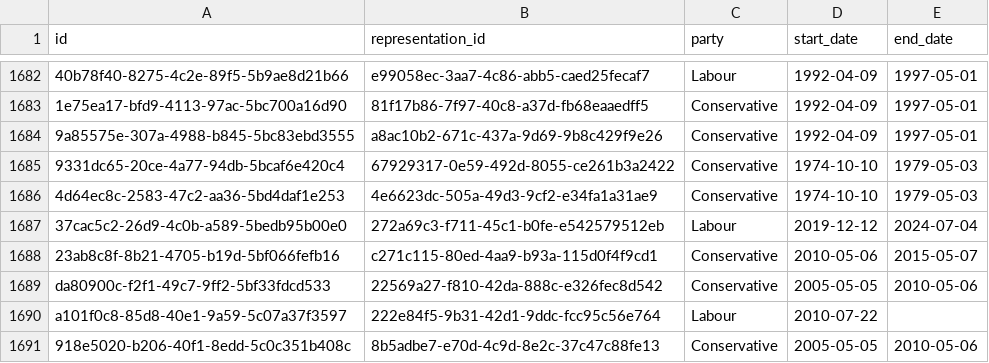
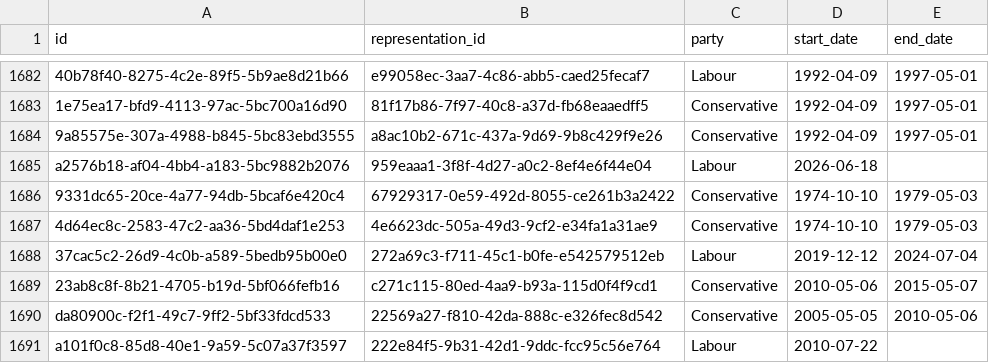
Before and after one commit to instituteforgov/ifg-ministers-database-public, a CSV file: data/representation_characteristics.csv, drawn as a sheet; only a part is shown, gaps mark what is left out; the shorter side is filled out with more unchanged rows; the diff names each change by its address in the sheet, - before the commit and + after, or states it on an @@ line.

```diff
--- a/data/representation_characteristics.csv
+++ b/data/representation_characteristics.csv
+row 1685: a2576b18-af04-4bb4-a183-5bc9882b2076 | 959eaaa1-3f8f-4d27-a0c2-8ef4e6f44e04 | Labour | 2026-06-18
```
Also changed, not shown: data/representation.csv, 1 other file.
